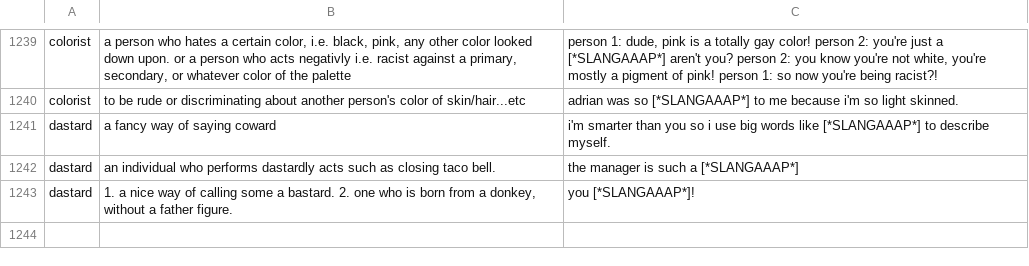
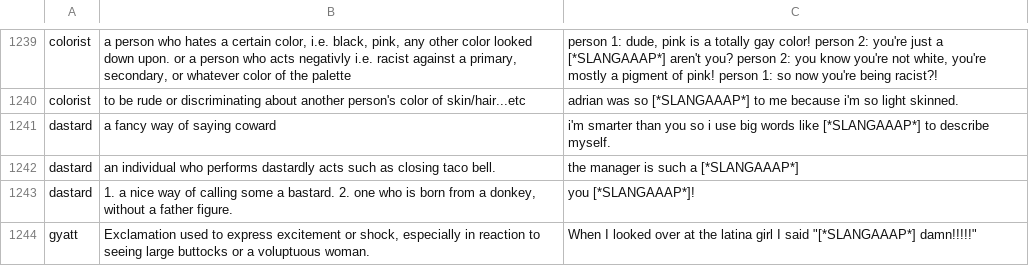
Before and after one commit to rpechuk/447-Final-Project, a CSV file: Data/UD_test.csv, drawn as a sheet; only a part is shown, gaps mark what is left out.

Commit message:
added some data

```diff
--- a/Data/UD_test.csv
+++ b/Data/UD_test.csv
@@ -1243 +1243,2 @@ dastard,an individual who performs dastardly acts such as closing taco bell.,the
 dastard,"1. a nice way of calling some a bastard. 2. one who is born from a donkey, without a father figure.",you [*SLANGAAAP*]!
+gyatt,"Exclamation used to express excitement or shock, especially in reaction to seeing large buttocks or a voluptuous woman.", When I looked over at the latina girl I said "[*SLANGAAAP*] damn!!!!!"
```
Also changed, not shown: 6 other files.
